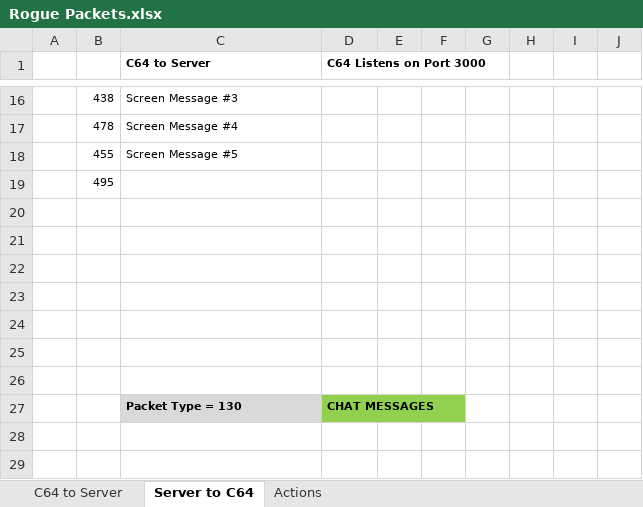
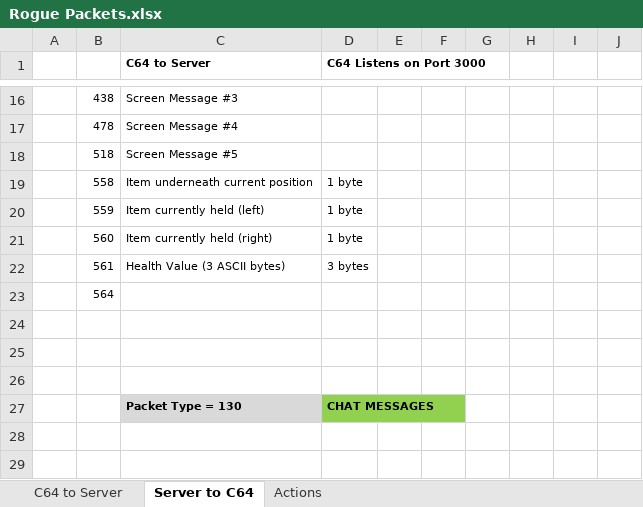
Before and after one commit to LeifBloomquist/MultiRogueLike, an Excel workbook: Docs/Rogue Packets.xlsx, sheet Server to C64, drawn as a sheet; only a part is shown, gaps mark what is left out; values as stored, in another font and other column widths than the file's, no borders; removed rows and columns are numbered as before the commit, all else as after; the diff names each change by its address in the sheet, - before the commit and + after, or states it on an @@ line.

```diff
--- a/Docs/Rogue Packets.xlsx (sheet Server to C64)
+++ b/Docs/Rogue Packets.xlsx (sheet Server to C64)
-B18: 455
+B18: 518
-row 19:  | 495
-row 19: (empty)
+row 19:  | 558 | Item underneath current position | 1 byte
-row 20: (empty)
+row 20:  | 559 | Item currently held (left) | 1 byte
-row 21: (empty)
+row 21:  | 560 | Item currently held (right) | 1 byte
-row 22: (empty)
+row 22:  | 561 | Health Value (3 ASCII bytes) | 3 bytes
+row 23:  | 564
```
Also changed, not shown: Docs/Rogue Screen.xlsx, 2 other files.
